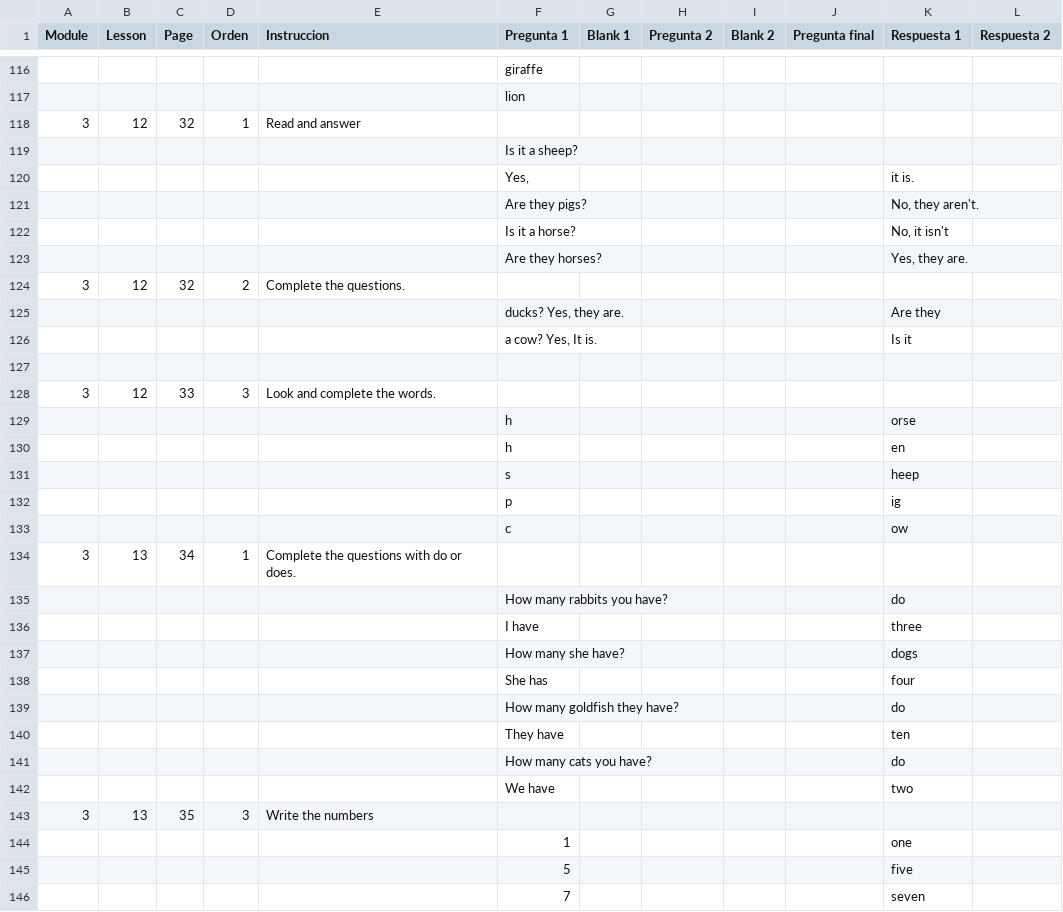
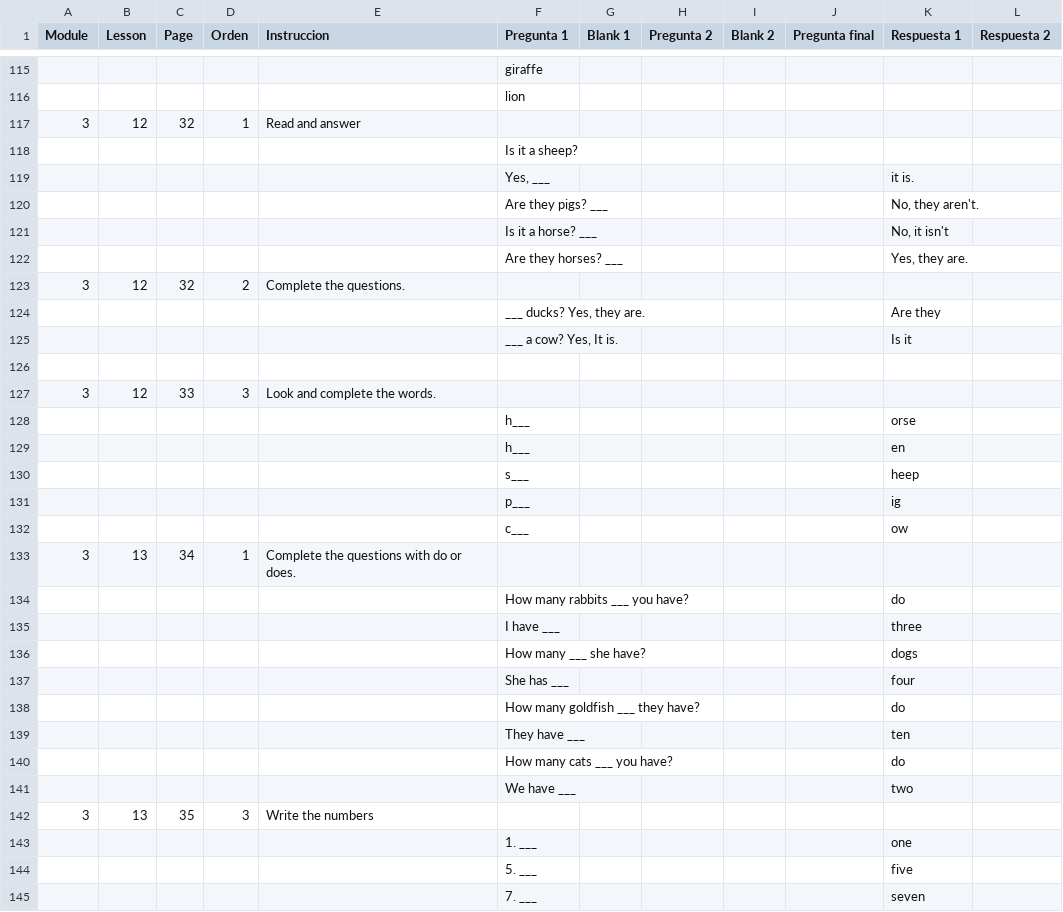
Before and after one commit to Yosolita1978/Alice_pronni, a CSV file: Excel_files/EPgrade1WBFill.csv, drawn as a sheet; only a part is shown, gaps mark what is left out; the diff covers the shown part only.

```diff
--- a/Excel_files/EPgrade1WBFill.csv
+++ b/Excel_files/EPgrade1WBFill.csv
@@ -119,28 +118,28 @@ Module,Lesson,Page,Orden,Instruccion,Pregunta 1,Blank 1,Pregunta 2,Blank 2,Pregu
 ,,,,,Is it a sheep?,,,,,,
-,,,,,"Yes,",,,,,it is.,
-,,,,,Are they pigs? ,,,,,"No, they aren't.",
-,,,,,Is it a horse? ,,,,,"No, it isn't ",
-,,,,,Are they horses?,,,,,"Yes, they are.",
+,,,,,"Yes, ___",,,,,it is.,
+,,,,,Are they pigs? ___,,,,,"No, they aren't.",
+,,,,,Is it a horse? ___,,,,,"No, it isn't ",
+,,,,,Are they horses? ___,,,,,"Yes, they are.",
 3,12,32,2,Complete the questions.,,,,,,,
-,,,,,"ducks? Yes, they are.",,,,,Are they,
-,,,,,"a cow? Yes, It is.",,,,,Is it,
+,,,,,"___ ducks? Yes, they are.",,,,,Are they,
+,,,,,"___ a cow? Yes, It is.",,,,,Is it,
 ,,,,,,,,,,,
 3,12,33,3,Look and complete the words.,,,,,,,
-,,,,,h,,,,,orse,
-,,,,,h,,,,,en,
-,,,,,s,,,,,heep,
-,,,,,p,,,,,ig,
-,,,,,c,,,,,ow,
+,,,,,h___,,,,,orse,
+,,,,,h___,,,,,en,
+,,,,,s___,,,,,heep,
+,,,,,p___,,,,,ig,
+,,,,,c___,,,,,ow,
 3,13,34,1,Complete the questions with do or does.,,,,,,,
-,,,,,How many rabbits you have? ,,,,,do,
-,,,,,I have,,,,,three,
-,,,,,How many she have?,,,,,dogs,
-,,,,,She has,,,,,four,
-,,,,,How many goldfish they have?,,,,,do,
-,,,,,They have,,,,,ten,
-,,,,,How many cats you have?,,,,,do,
-,,,,,We have,,,,,two,
+,,,,,How many rabbits ___ you have? ,,,,,do,
+,,,,,I have ___,,,,,three,
+,,,,,How many ___ she have?,,,,,dogs,
+,,,,,She has ___,,,,,four,
+,,,,,How many goldfish ___ they have?,,,,,do,
+,,,,,They have ___,,,,,ten,
+,,,,,How many cats ___ you have?,,,,,do,
+,,,,,We have ___,,,,,two,
 3,13,35,3,Write the numbers,,,,,,,
-,,,,,1,,,,,one,
-,,,,,5,,,,,five,
-,,,,,7,,,,,seven,
+,,,,,1. ___,,,,,one,
+,,,,,5. ___,,,,,five,
+,,,,,7. ___,,,,,seven,
```
Also changed, not shown: 1 removed row and 81 edited cells elsewhere in this file, 2 other files.
